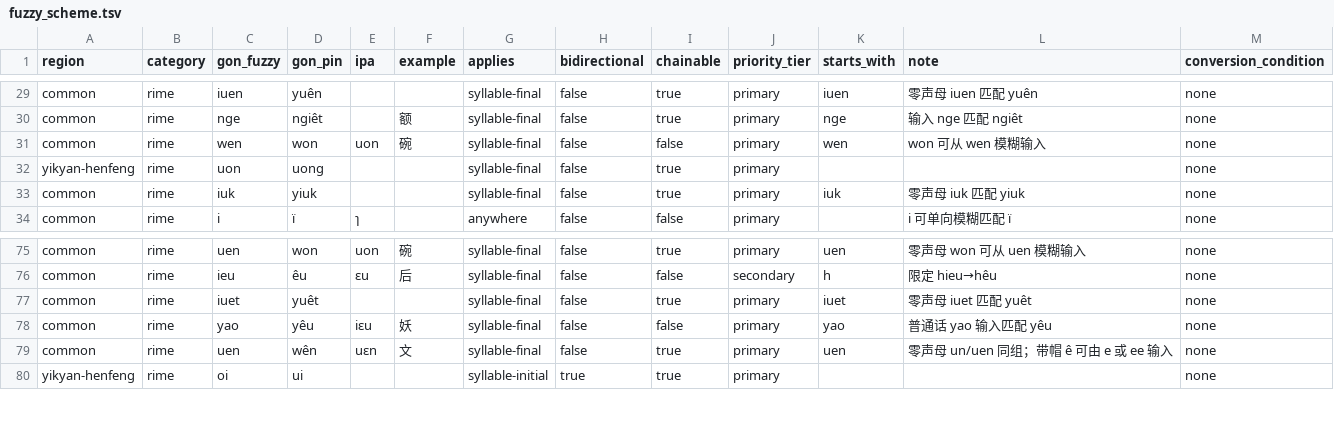
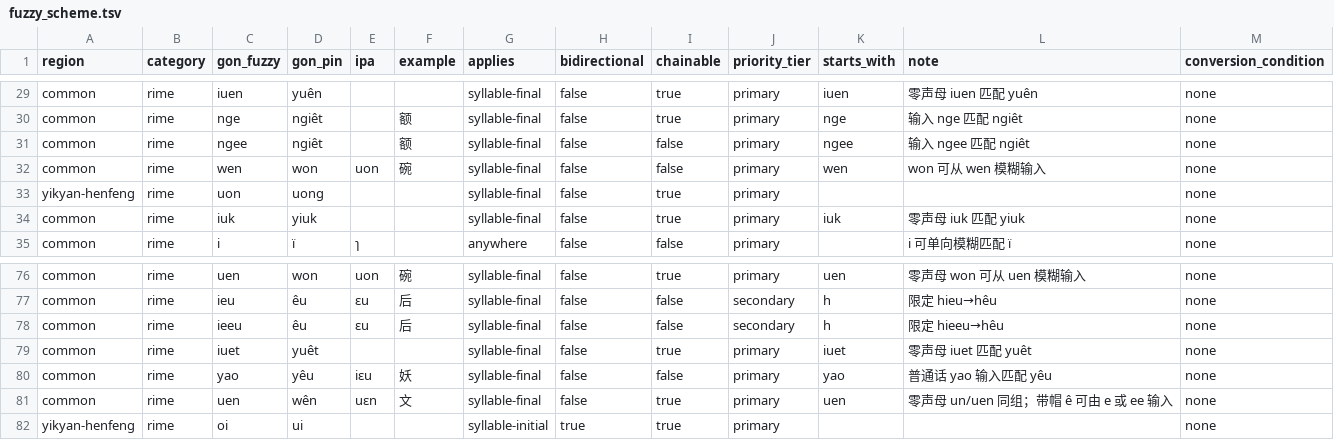
Before and after one commit to BrianIZKom1911/GonnyuGeneralIME, a TSV file: resources/fuzzy_scheme.tsv, drawn as a sheet; only a part is shown, gaps mark what is left out.

Commit message:
fix(fuzzy): cover tested theoretical spellings

```diff
--- a/resources/fuzzy_scheme.tsv
+++ b/resources/fuzzy_scheme.tsv
@@ -30,2 +30,3 @@ common	rime	iuen	yuên			syllable-final	false	true	primary	iuen	零声母 iuen
 common	rime	nge	ngiêt		额	syllable-final	false	true	primary	nge	输入 nge 匹配 ngiêt	none
+common	rime	ngee	ngiêt		额	syllable-final	false	false	primary	ngee	输入 ngee 匹配 ngiêt	none
 common	rime	wen	won	uon	碗	syllable-final	false	false	primary	wen	won 可从 wen 模糊输入	none
@@ -76,2 +77,3 @@ common	rime	uen	won	uon	碗	syllable-final	false	true	primary	uen	零声母 won
 common	rime	ieu	êu	ɛu	后	syllable-final	false	false	secondary	h	限定 hieu→hêu	none
+common	rime	ieeu	êu	ɛu	后	syllable-final	false	false	secondary	h	限定 hieeu→hêu	none
 common	rime	iuet	yuêt			syllable-final	false	true	primary	iuet	零声母 iuet 匹配 yuêt	none
```
